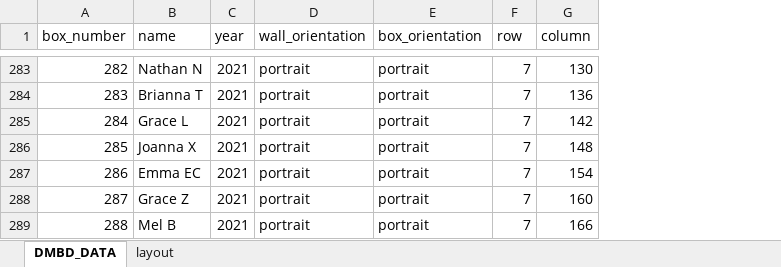
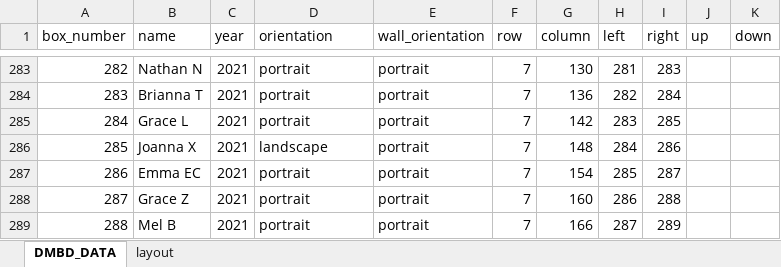
Before and after one commit to jkhamanishi/DMBD, an Excel workbook: data/DMBD_DATA.xlsx, sheet DMBD_DATA, drawn as a sheet; only a part is shown, gaps mark what is left out; values as stored, in another font and other column widths than the file's, no borders; conditional formats not drawn; the diff covers the shown part only; the diff names each change by its address in the sheet, - before the commit and + after, or states it on an @@ line.

```diff
--- a/data/DMBD_DATA.xlsx (sheet DMBD_DATA)
+++ b/data/DMBD_DATA.xlsx (sheet DMBD_DATA)
+column H (left), rows 283-289: 281 | 282 | 283 | 284 | 285 | 286 | 287
+column I (right), rows 283-289: 283 | 284 | 285 | 286 | 287 | 288 | 289
+column J (up), empty
+column K (down), empty
-D1: wall_orientation
+D1: orientation
-E1: box_orientation
+E1: wall_orientation
-D286 (orientation): portrait
+D286 (orientation): landscape
```
Also changed, not shown: 12 edited cells and cell formats elsewhere in this sheet, 5 other files.
